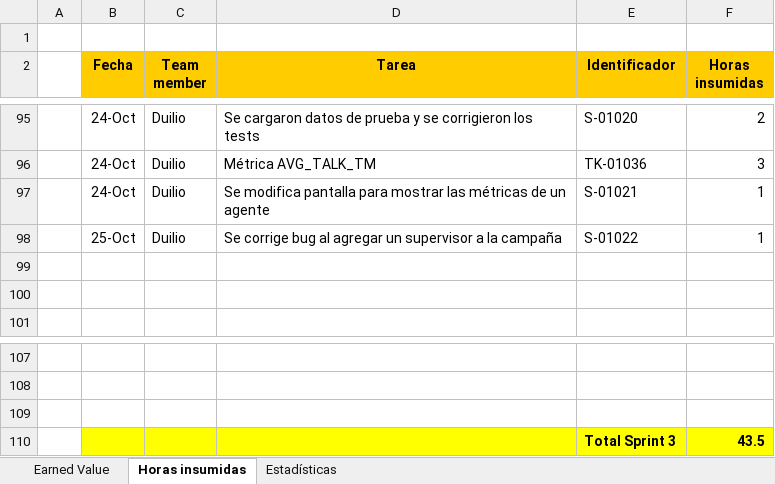
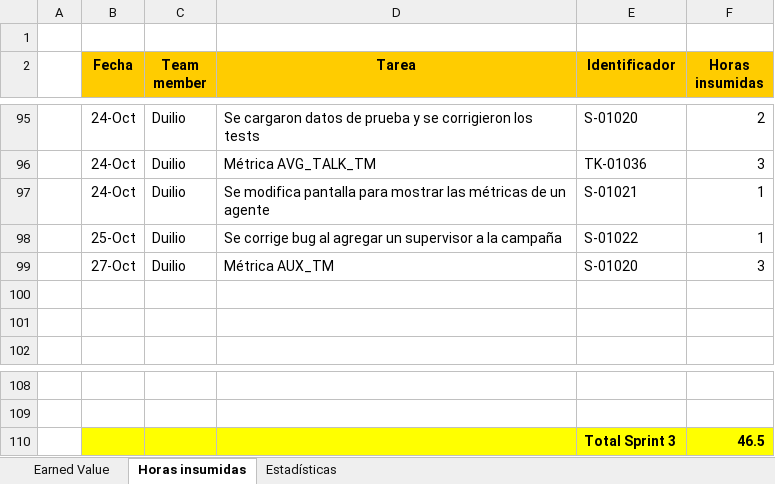
Before and after one commit to nicohen/bob-patinho, an Excel workbook: Documentacion/Minutas e informes/EarnedValue.xlsx, sheet Horas insumidas, drawn as a sheet; only a part is shown, gaps mark what is left out; values as stored, in another font and other column widths than the file's, no borders; removed rows and columns are numbered as before the commit, all else as after; the diff names each change by its address in the sheet, - before the commit and + after, or states it on an @@ line.

Commit message:
S-01020 - Métrica AUX_TM

```diff
--- a/Documentacion/Minutas e informes/EarnedValue.xlsx (sheet Horas insumidas)
+++ b/Documentacion/Minutas e informes/EarnedValue.xlsx (sheet Horas insumidas)
+row 99:  | 27-Oct | Duilio | Métrica AUX_TM | S-01020 | 3
-B110:F110 fill: none
+B110:F110 fill: #FFFF00
-row 110: (empty)
+row 110:  |  |  |  | Total Sprint 3 | 46.5
-row 110:  |  |  |  | Total Sprint 3 | 43.5
```
Also changed, not shown: sheet Earned Value, charts or pictures, 8 other files.
